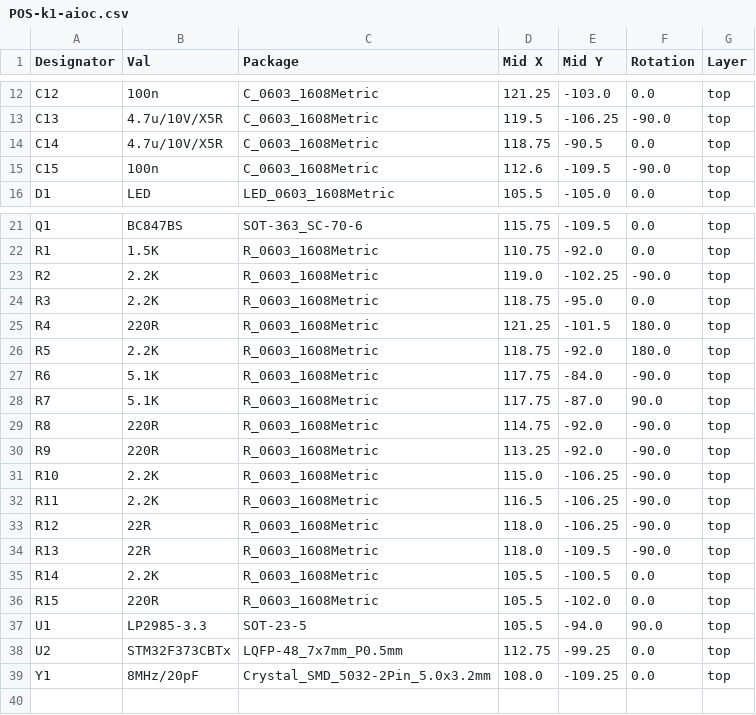
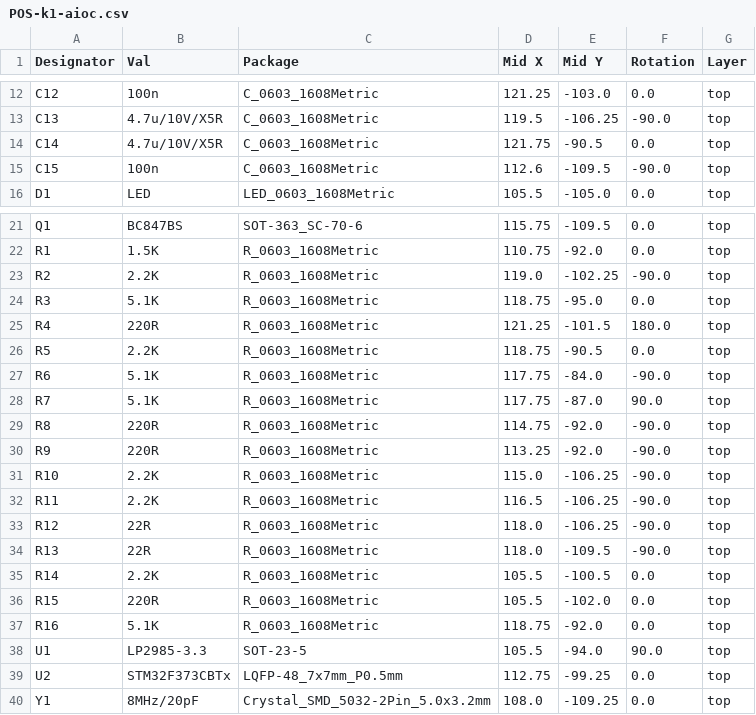
Before and after one commit to skuep/AIOC, a CSV file: kicad/k1-aioc/jlcpcb/assembly/POS-k1-aioc.csv, drawn as a sheet; only a part is shown, gaps mark what is left out.

```diff
--- a/kicad/k1-aioc/jlcpcb/assembly/POS-k1-aioc.csv
+++ b/kicad/k1-aioc/jlcpcb/assembly/POS-k1-aioc.csv
@@ -13,3 +13,3 @@ C12,100n,C_0603_1608Metric,121.25,-103.0,0.0,top
 C13,4.7u/10V/X5R,C_0603_1608Metric,119.5,-106.25,-90.0,top
-C14,4.7u/10V/X5R,C_0603_1608Metric,118.75,-90.5,0.0,top
+C14,4.7u/10V/X5R,C_0603_1608Metric,121.75,-90.5,0.0,top
 C15,100n,C_0603_1608Metric,112.6,-109.5,-90.0,top
@@ -23,5 +23,5 @@ R1,1.5K,R_0603_1608Metric,110.75,-92.0,0.0,top
 R2,2.2K,R_0603_1608Metric,119.0,-102.25,-90.0,top
-R3,2.2K,R_0603_1608Metric,118.75,-95.0,0.0,top
+R3,5.1K,R_0603_1608Metric,118.75,-95.0,0.0,top
 R4,220R,R_0603_1608Metric,121.25,-101.5,180.0,top
-R5,2.2K,R_0603_1608Metric,118.75,-92.0,180.0,top
+R5,2.2K,R_0603_1608Metric,118.75,-90.5,0.0,top
 R6,5.1K,R_0603_1608Metric,117.75,-84.0,-90.0,top
@@ -36,2 +36,3 @@ R14,2.2K,R_0603_1608Metric,105.5,-100.5,0.0,top
 R15,220R,R_0603_1608Metric,105.5,-102.0,0.0,top
+R16,5.1K,R_0603_1608Metric,118.75,-92.0,0.0,top
 U1,LP2985-3.3,SOT-23-5,105.5,-94.0,90.0,top
```
Also changed, not shown: kicad/k1-aioc/jlcpcb/assembly/BOM-k1-aioc.csv, 18 other files.
